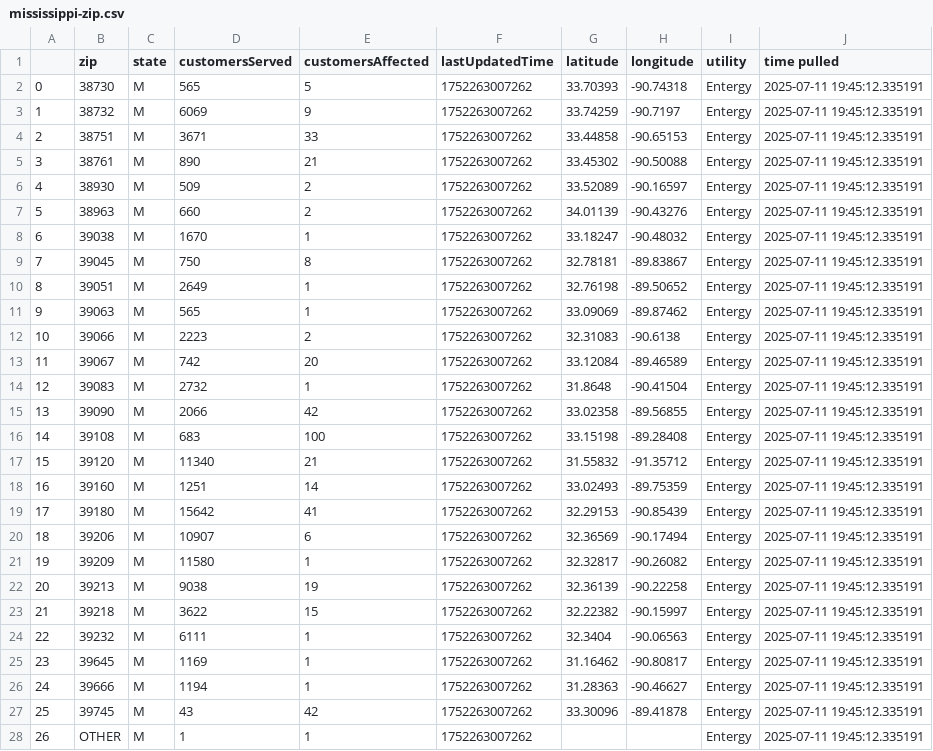
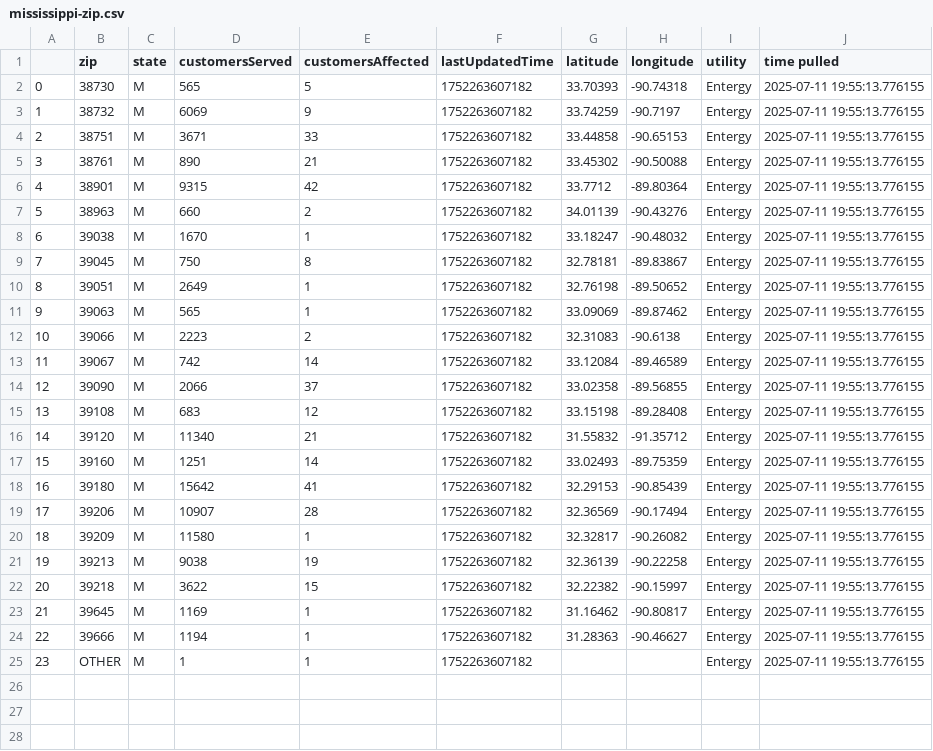
Before and after one commit to sophiaanderson14/entergy-github, a CSV file: mississippi-zip.csv, drawn as a sheet; removed rows and columns are numbered as before the commit, all else as after; the diff names each change by its address in the sheet, - before the commit and + after, or states it on an @@ line.

```diff
--- a/mississippi-zip.csv
+++ b/mississippi-zip.csv
-F2:F5 (lastUpdatedTime): 1752263007262
+F2:F5 (lastUpdatedTime): 1752263607182
-J2:J5 (time pulled): 2025-07-11 19:45:12.335191
+J2:J5 (time pulled): 2025-07-11 19:55:13.776155
-row 6: 4 | 38930 | M | 509 | 2 | 1752263007262 | 33.52089 | -90.16597 | Entergy | 2025-07-11 19:45:12.335191
+row 6: 4 | 38901 | M | 9315 | 42 | 1752263607182 | 33.7712 | -89.80364 | Entergy | 2025-07-11 19:55:13.776155
-F7:F13 (lastUpdatedTime): 1752263007262
+F7:F13 (lastUpdatedTime): 1752263607182
-J7:J13 (time pulled): 2025-07-11 19:45:12.335191
+J7:J13 (time pulled): 2025-07-11 19:55:13.776155
-E13 (customersAffected): 20
+E13 (customersAffected): 14
-row 14: 12 | 39083 | M | 2732 | 1 | 1752263007262 | 31.8648 | -90.41504 | Entergy | 2025-07-11 19:45:12.335191
@@ column A renumbered from row 14 down @@
-E14 (customersAffected): 42
+E14 (customersAffected): 37
-F14:F22 (lastUpdatedTime): 1752263007262
+F14:F22 (lastUpdatedTime): 1752263607182
-J14:J22 (time pulled): 2025-07-11 19:45:12.335191
+J14:J22 (time pulled): 2025-07-11 19:55:13.776155
-E15 (customersAffected): 100
+E15 (customersAffected): 12
-E19 (customersAffected): 6
+E19 (customersAffected): 28
-row 24: 22 | 39232 | M | 6111 | 1 | 1752263007262 | 32.3404 | -90.06563 | Entergy | 2025-07-11 19:45:12.335191
-F23:F24 (lastUpdatedTime): 1752263007262
+F23:F24 (lastUpdatedTime): 1752263607182
-J23:J24 (time pulled): 2025-07-11 19:45:12.335191
+J23:J24 (time pulled): 2025-07-11 19:55:13.776155
-row 27: 25 | 39745 | M | 43 | 42 | 1752263007262 | 33.30096 | -89.41878 | Entergy | 2025-07-11 19:45:12.335191
-F25 (lastUpdatedTime): 1752263007262
+F25 (lastUpdatedTime): 1752263607182
-J25 (time pulled): 2025-07-11 19:45:12.335191
+J25 (time pulled): 2025-07-11 19:55:13.776155
```
Also changed, not shown: louisiana-county.csv, louisiana-zip.csv, 1 other file.
